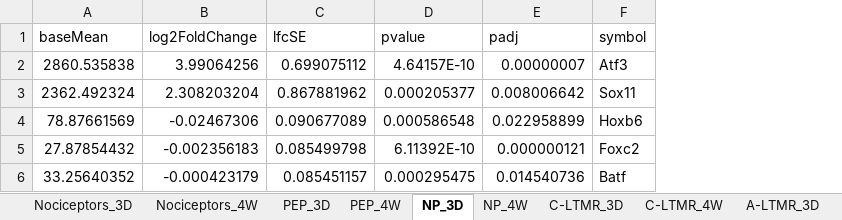
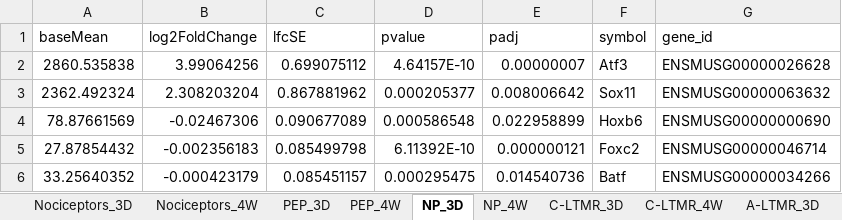
Before and after one commit to aliibarry/bulkseq-tables, an Excel workbook: DRGsubtype_subtype-injury_transcriptionfactor_DEGs.xlsx, sheet NP_3D, drawn as a sheet; values as stored, in another font and other column widths than the file's, no borders; the diff names each change by its address in the sheet, - before the commit and + after, or states it on an @@ line.

```diff
--- a/DRGsubtype_subtype-injury_transcriptionfactor_DEGs.xlsx (sheet NP_3D)
+++ b/DRGsubtype_subtype-injury_transcriptionfactor_DEGs.xlsx (sheet NP_3D)
+column G (gene_id), rows 2-6: ENSMUSG00000026628 | ENSMUSG00000063632 | ENSMUSG00000000690 | ENSMUSG00000046714 | ENSMUSG00000034266
```
Also changed, not shown: sheet Nociceptors_4W, sheet C-LTMR_4W, sheet NP_4W, sheet C-LTMR_3D, sheet PEP_4W, sheet A-LTMR_4W, 3 more sheets, DRGsubtype_subtype-injury_generegulation_DEGs.xlsx.
